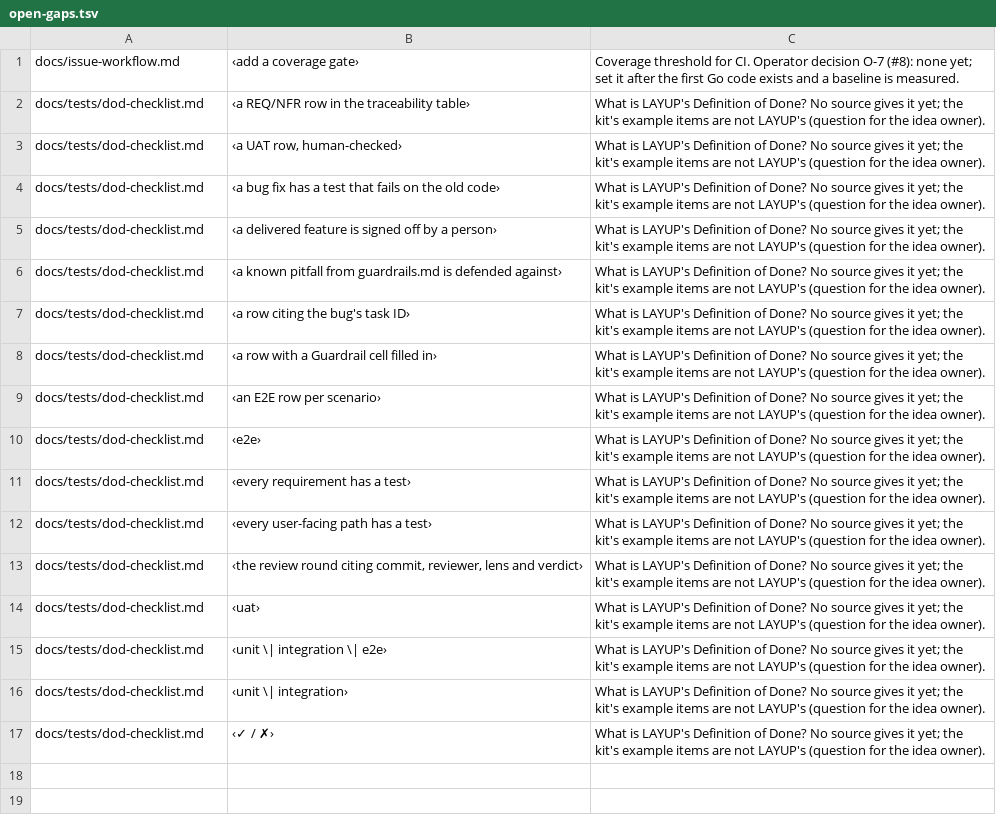
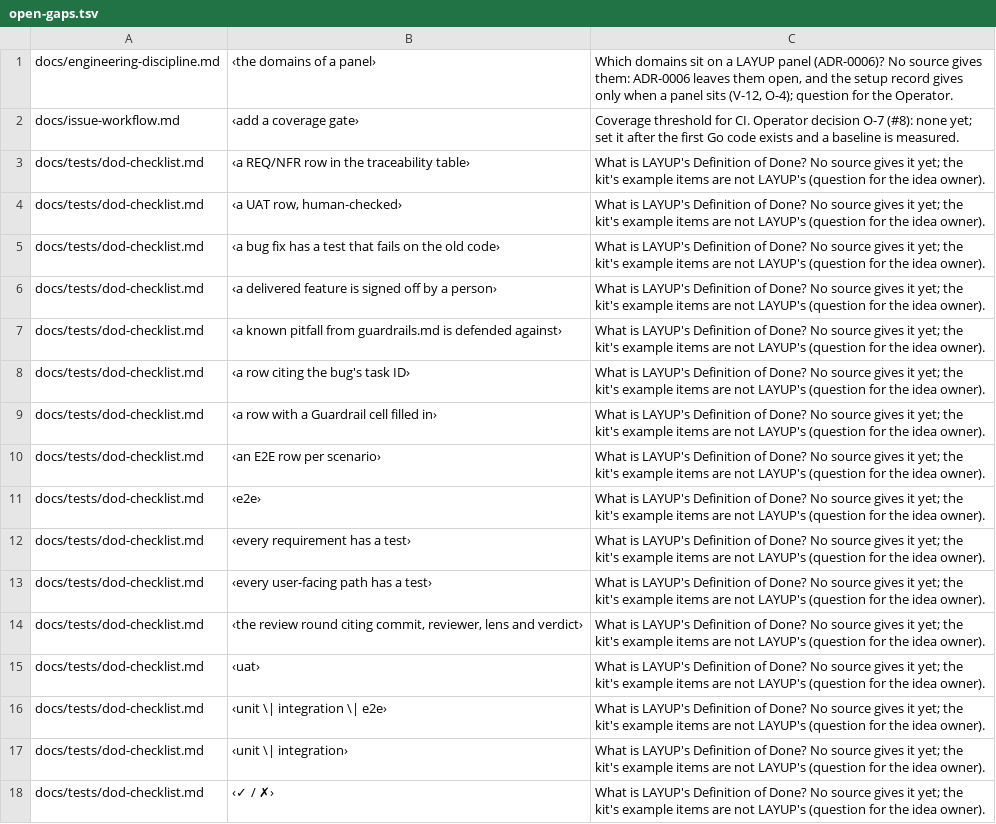
Before and after one commit to pharzam/layup, a TSV file: docs/setup/open-gaps.tsv, drawn as a sheet; the diff names each change by its address in the sheet, - before the commit and + after, or states it on an @@ line.

```diff
--- a/docs/setup/open-gaps.tsv
+++ b/docs/setup/open-gaps.tsv
+row 1: docs/engineering-discipline.md | ‹the domains of a panel› | Which domains sit on a LAYUP panel (ADR-0006)? No source gives them: ADR-0006 leaves them open, and the setup record gives only when a panel sits (V-12, O-4); question for the Operator.
```
Also changed, not shown: docs/setup/steps.tsv, 15 other files.
